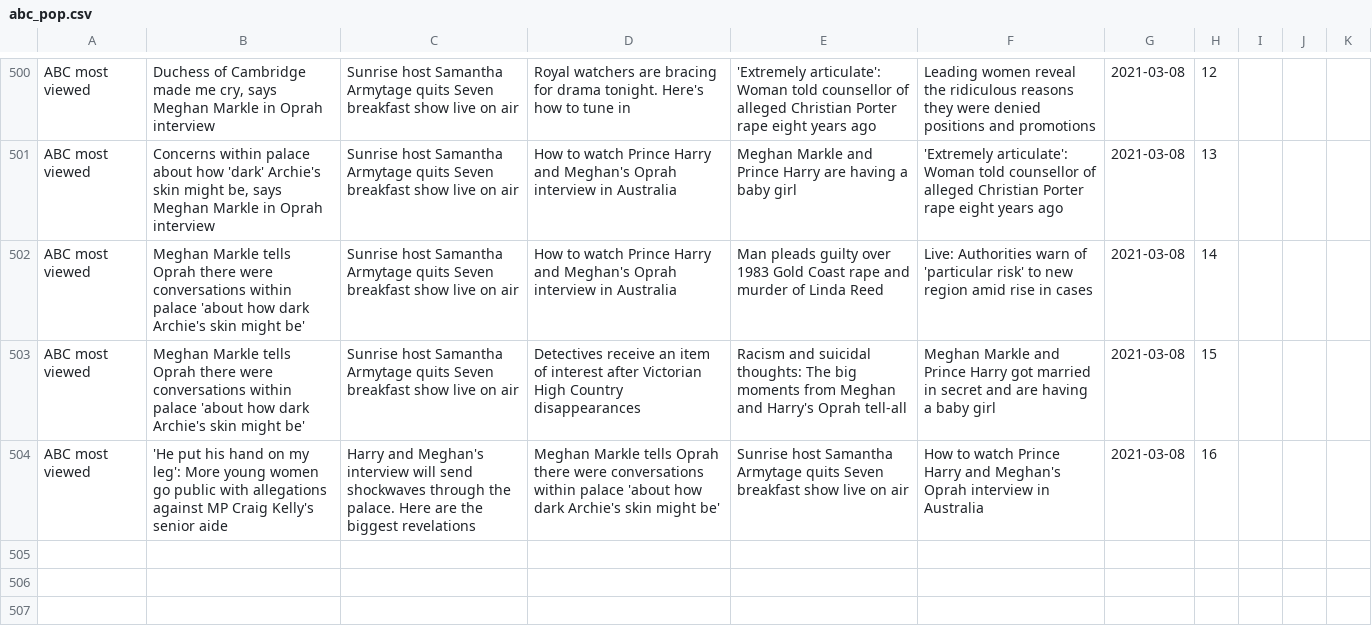
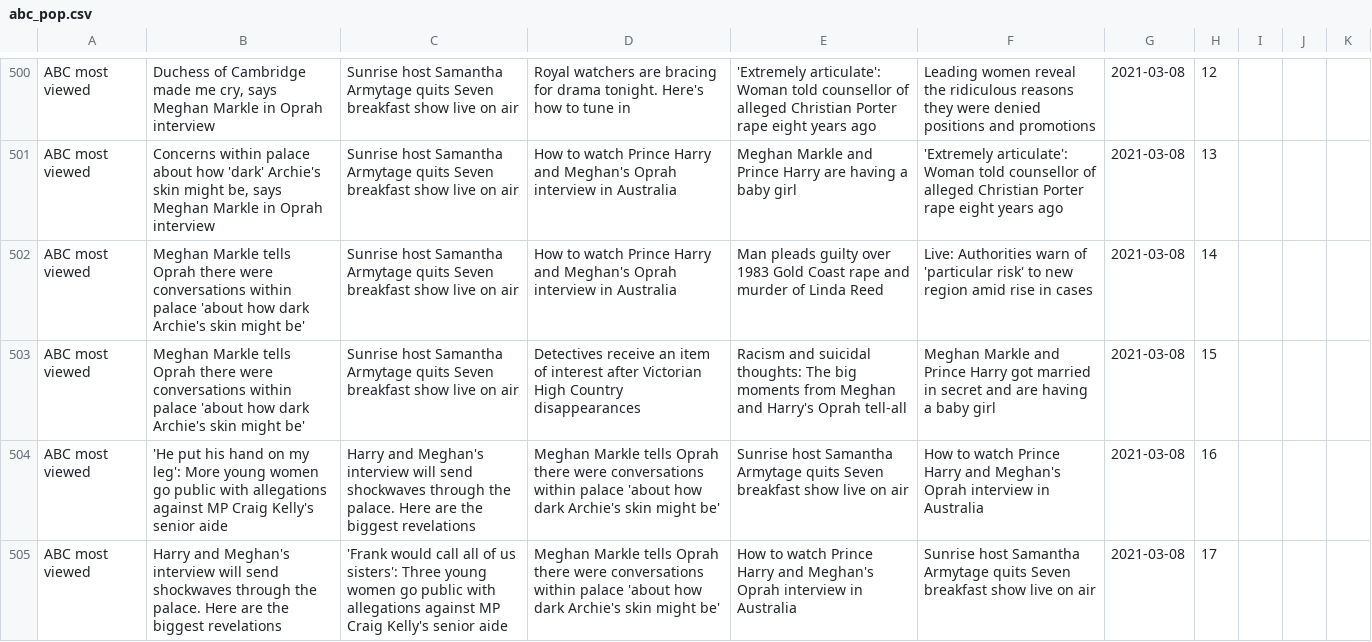
Before and after one commit to joshnicholas/trends, a CSV file: data/abc_pop.csv, drawn as a sheet; only a part is shown, gaps mark what is left out.

Commit message:
Latest data: Mon Mar  8 07:32:04 UTC 2021

```diff
--- a/data/abc_pop.csv
+++ b/data/abc_pop.csv
@@ -504 +504,2 @@ ABC most viewed,Meghan Markle tells Oprah there were conversations within palace
 ABC most viewed,'He put his hand on my leg': More young women go public with allegations against MP Craig Kelly's senior aide,Harry and Meghan's interview will send shockwaves through the palace. Here are the biggest revelations,Meghan Markle tells Oprah there were conversations within palace 'about how dark Archie's skin might be',Sunrise host Samantha Armytage quits Seven breakfast show live on air,How to watch Prince Harry and Meghan's Oprah interview in Australia,2021-03-08,16,,,
+ABC most viewed,Harry and Meghan's interview will send shockwaves through the palace. Here are the biggest revelations,'Frank would call all of us sisters': Three young women go public with allegations against MP Craig Kelly's senior aide,Meghan Markle tells Oprah there were conversations within palace 'about how dark Archie's skin might be',How to watch Prince Harry and Meghan's Oprah interview in Australia,Sunrise host Samantha Armytage quits Seven breakfast show live on air,2021-03-08,17,,,
```
